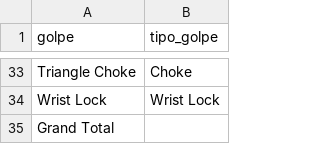
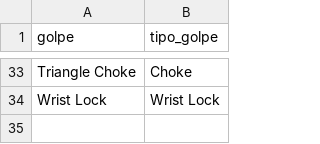
Before and after one commit to rafaelesilva/BJJ, a CSV file: mapeamento_golpes.csv, drawn as a sheet; only a part is shown, gaps mark what is left out; the diff names each change by its address in the sheet, - before the commit and + after, or states it on an @@ line.

```diff
--- a/mapeamento_golpes.csv
+++ b/mapeamento_golpes.csv
-row 35: Grand Total
```
Also changed, not shown: 1 other file.
